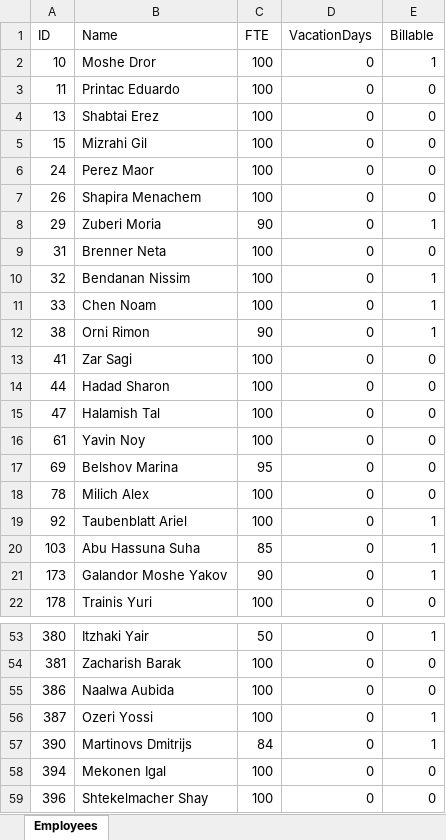
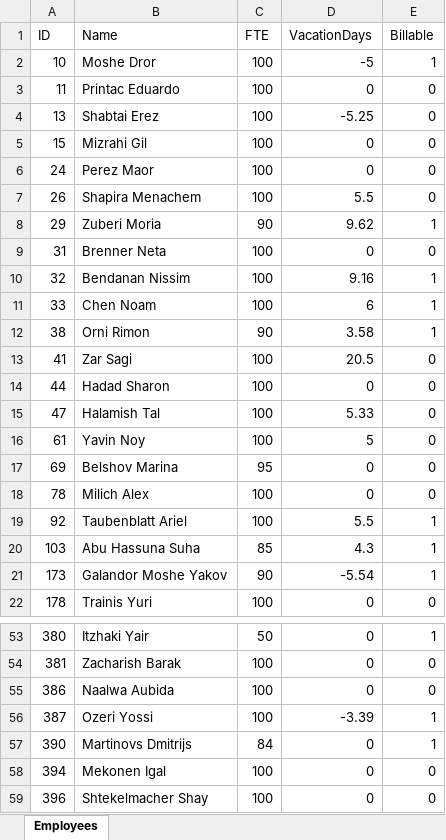
Before and after one commit to dannybechar/allocation-tracker, an Excel workbook: data/employees.xlsx, sheet Employees, drawn as a sheet; only a part is shown, gaps mark what is left out; values as stored, in another font and other column widths than the file's, no borders; the diff covers the shown part only; the diff names each change by its address in the sheet, - before the commit and + after, or states it on an @@ line.

```diff
--- a/data/employees.xlsx (sheet Employees)
+++ b/data/employees.xlsx (sheet Employees)
-D2 (VacationDays): 0
+D2 (VacationDays): -5
-D4 (VacationDays): 0
+D4 (VacationDays): -5.25
-D7 (VacationDays): 0
+D7 (VacationDays): 5.5
-D8 (VacationDays): 0
+D8 (VacationDays): 9.62
-D10 (VacationDays): 0
+D10 (VacationDays): 9.16
-D11 (VacationDays): 0
+D11 (VacationDays): 6
-D12 (VacationDays): 0
+D12 (VacationDays): 3.58
-D13 (VacationDays): 0
+D13 (VacationDays): 20.5
-D15 (VacationDays): 0
+D15 (VacationDays): 5.33
-D16 (VacationDays): 0
+D16 (VacationDays): 5
-D19 (VacationDays): 0
+D19 (VacationDays): 5.5
-D20 (VacationDays): 0
+D20 (VacationDays): 4.3
-D21 (VacationDays): 0
+D21 (VacationDays): -5.54
-D56 (VacationDays): 0
+D56 (VacationDays): -3.39
```
Also changed, not shown: 25 edited cells elsewhere in this sheet, 2 other files.
